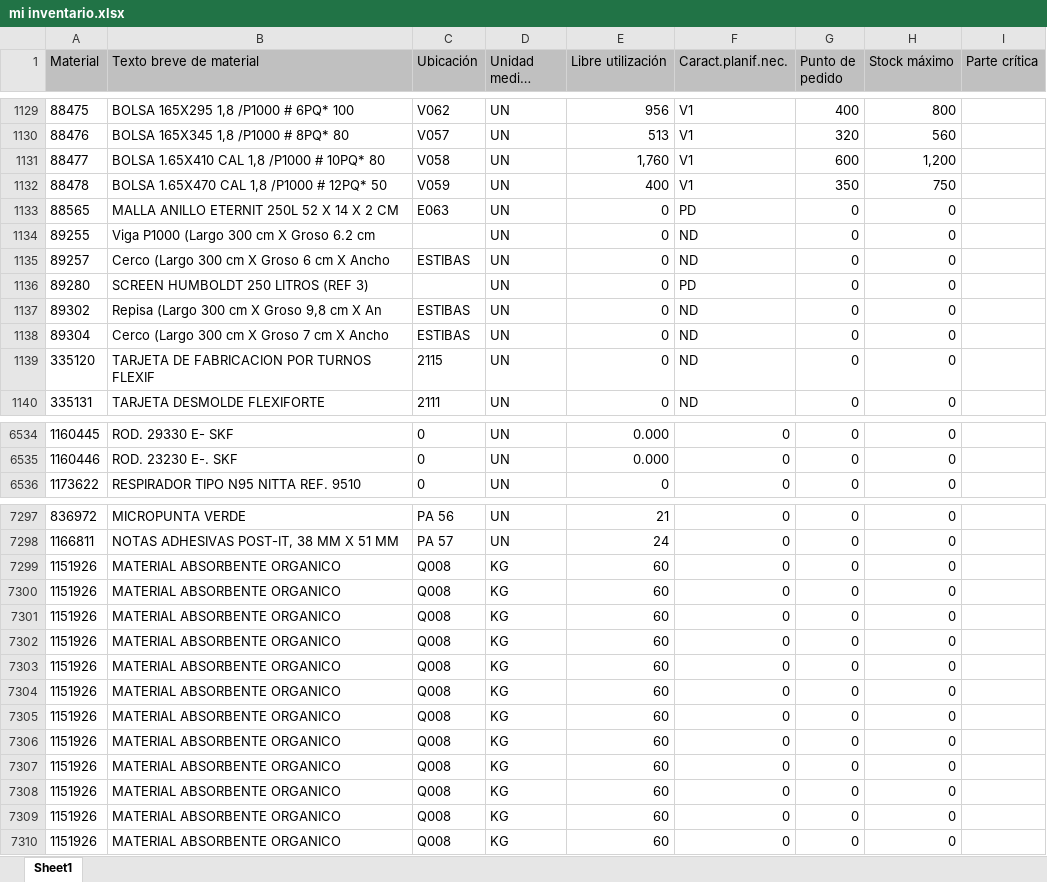
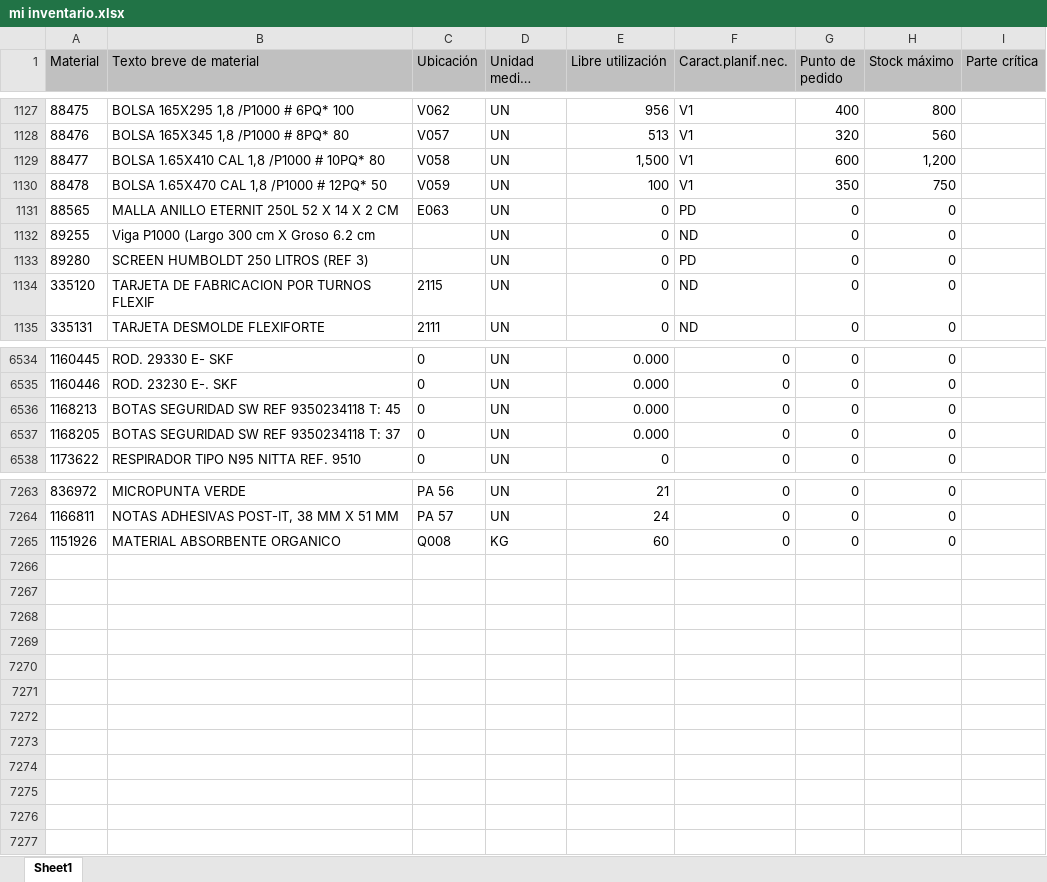
Before and after one commit to reservaseternit-netizen/mi-inventario, an Excel workbook: mi inventario.xlsx, sheet Sheet1, drawn as a sheet; only a part is shown, gaps mark what is left out; long unchanged cells end in …; values as stored, in another font and other column widths than the file's, no borders; removed rows and columns are numbered as before the commit, all else as after; the diff covers the shown part only; the diff names each change by its address in the sheet, - before the commit and + after, or states it on an @@ line.

```diff
--- a/mi inventario.xlsx (sheet Sheet1)
+++ b/mi inventario.xlsx (sheet Sheet1)
-E1129 (Libre utilización): 1,760
+E1129 (Libre utilización): 1,500
-E1130 (Libre utilización): 400
+E1130 (Libre utilización): 100
-row 1135: 89257 | Cerco (Largo 300 cm X Groso 6 cm X Ancho | ESTIBAS | UN | 0 | ND | 0 | 0
-row 1137: 89302 | Repisa (Largo 300 cm X Groso 9,8 cm X An | ESTIBAS | UN | 0 | ND | 0 | 0
-row 1138: 89304 | Cerco (Largo 300 cm X Groso 7 cm X Ancho | ESTIBAS | UN | 0 | ND | 0 | 0
+row 6536: 1168213 | BOTAS SEGURIDAD SW REF 9350234118 T: 45 | 0 | UN | 0.000 | 0 | 0 | 0
+row 6537: 1168205 | BOTAS SEGURIDAD SW REF 9350234118 T: 37 | 0 | UN | 0.000 | 0 | 0 | 0
-row 7299: 1151926 | MATERIAL ABSORBENTE ORGANICO | Q008 | KG | 60 | 0 | 0 | 0
-row 7300: 1151926 | MATERIAL ABSORBENTE ORGANICO | Q008 | KG | 60 | 0 | 0 | 0
-row 7301: 1151926 | MATERIAL ABSORBENTE ORGANICO | Q008 | KG | 60 | 0 | 0 | 0
-row 7302: 1151926 | MATERIAL ABSORBENTE ORGANICO | Q008 | KG | 60 | 0 | 0 | 0
-row 7303: 1151926 | MATERIAL ABSORBENTE ORGANICO | Q008 | KG | 60 | 0 | 0 | 0
-row 7304: 1151926 | MATERIAL ABSORBENTE ORGANICO | Q008 | KG | 60 | 0 | 0 | 0
-row 7305: 1151926 | MATERIAL ABSORBENTE ORGANICO | Q008 | KG | 60 | 0 | 0 | 0
-row 7306: 1151926 | MATERIAL ABSORBENTE ORGANICO | Q008 | KG | 60 | 0 | 0 | 0
-row 7307: 1151926 | MATERIAL ABSORBENTE ORGANICO | Q008 | KG | 60 | 0 | 0 | 0
-row 7308: 1151926 | MATERIAL ABSORBENTE ORGANICO | Q008 | KG | 60 | 0 | 0 | 0
-row 7309: 1151926 | MATERIAL ABSORBENTE ORGANICO | Q008 | KG | 60 | 0 | 0 | 0
```
Also changed, not shown: 7 added rows, 40 removed rows and 148 edited cells elsewhere in this sheet, formulas that keep their value.
